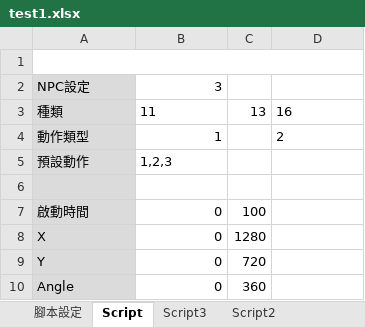
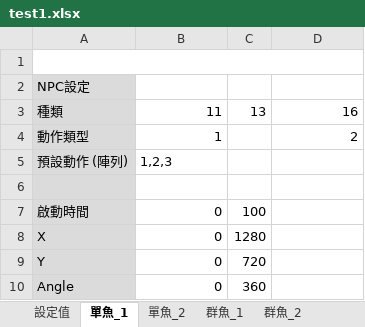
Before and after one commit to kaichiang1991/scriptGen, an Excel workbook: input/test1.xlsx, sheet 單魚_1, drawn as a sheet; values as stored, in another font and other column widths than the file's, no borders; the diff names each change by its address in the sheet, - before the commit and + after, or states it on an @@ line.

```diff
--- a/input/test1.xlsx (sheet 單魚_1)
+++ b/input/test1.xlsx (sheet 單魚_1)
-sheet tab: 腳本設定
+sheet tab: 設定值
-sheet tab: Script
+sheet tab: 單魚_1
-sheet tab: Script2
+sheet tab: 群魚_1
-sheet tab: Script3
+sheet tab: 單魚_2
+sheet tab: 群魚_2
-B2: 3
+B2: (empty)
-B3 alignment: left
+B3 alignment: right
-D3:D4 alignment: left
+D3:D4 alignment: right
-A5: 預設動作
+A5: 預設動作 (陣列)
```
Also changed, not shown: sheet 群魚_1, sheet 設定值, other sheet tabs, input/Aide/fish5_linear.xlsx, 15 other files.
